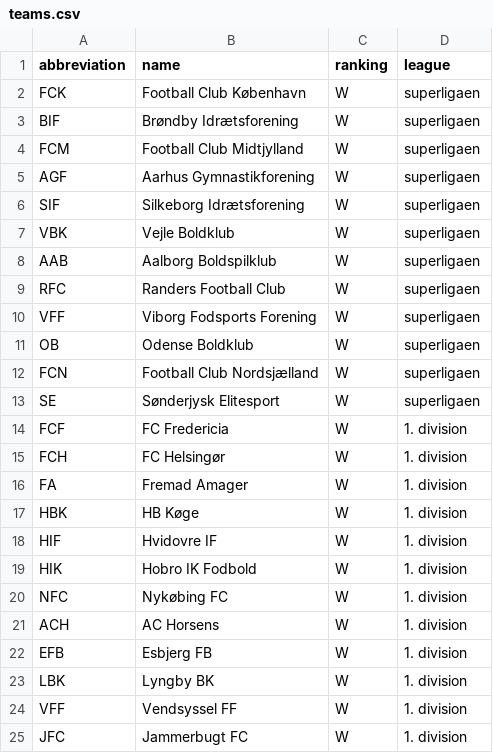
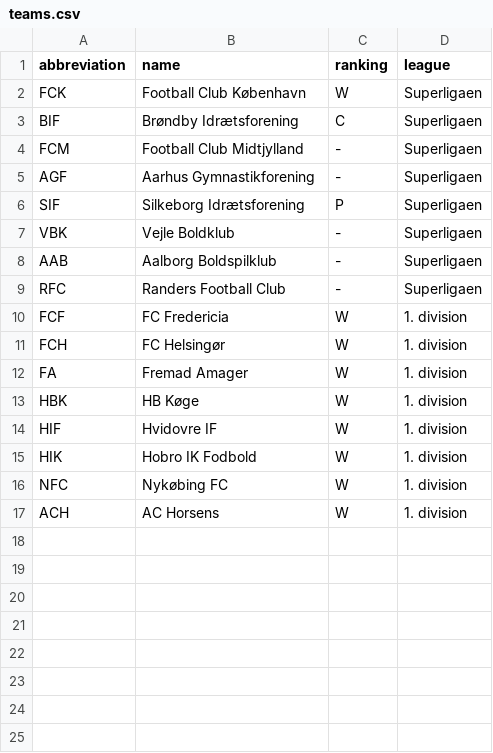
Before and after one commit to ChristianTrip/FootballTables, a CSV file: dataFiles/teams.csv, drawn as a sheet.

```diff
--- a/dataFiles/teams.csv
+++ b/dataFiles/teams.csv
@@ -1,14 +1,10 @@
 abbreviation, name, ranking, league
-FCK, Football Club København, W, superligaen
-BIF, Brøndby Idrætsforening, W, superligaen
-FCM, Football Club Midtjylland, W, superligaen
-AGF, Aarhus Gymnastikforening, W, superligaen
-SIF, Silkeborg Idrætsforening, W, superligaen
-VBK, Vejle Boldklub, W, superligaen
-AAB, Aalborg Boldspilklub, W, superligaen
-RFC, Randers Football Club, W, superligaen
-VFF, Viborg Fodsports Forening, W, superligaen
-OB, Odense Boldklub, W, superligaen
-FCN, Football Club Nordsjælland, W, superligaen
-SE, Sønderjysk Elitesport, W, superligaen
+FCK, Football Club København, W, Superligaen
+BIF, Brøndby Idrætsforening, C, Superligaen
+FCM, Football Club Midtjylland, -, Superligaen
+AGF, Aarhus Gymnastikforening, -, Superligaen
+SIF, Silkeborg Idrætsforening, P, Superligaen
+VBK, Vejle Boldklub, -, Superligaen
+AAB, Aalborg Boldspilklub, -, Superligaen
+RFC, Randers Football Club, -, Superligaen
 FCF, FC Fredericia, W, 1. division
@@ -21,5 +17 @@ NFC, Nykøbing FC, W, 1. division
 ACH, AC Horsens, W, 1. division
-EFB, Esbjerg FB, W, 1. division
-LBK, Lyngby BK, W, 1. division
-VFF, Vendsyssel FF, W, 1. division
-JFC, Jammerbugt FC, W, 1. division
```
Also changed, not shown: 12 other files.
